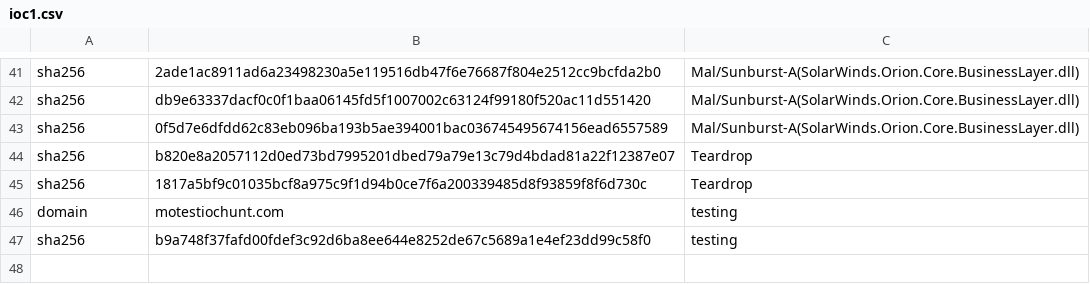
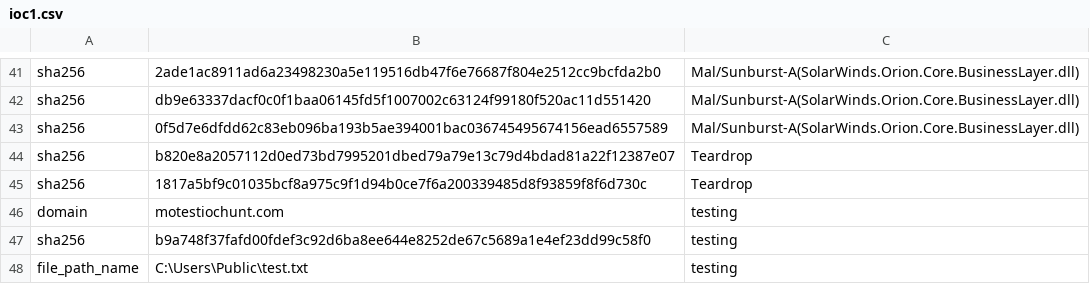
Before and after one commit to alphagov/cdio-cyber-ioc-hunts, a CSV file: ioc1.csv, drawn as a sheet; only a part is shown, gaps mark what is left out; the diff names each change by its address in the sheet, - before the commit and + after, or states it on an @@ line.

Commit message:
testing

```diff
--- a/ioc1.csv
+++ b/ioc1.csv
+row 48: file_path_name | C:\Users\Public\test.txt | testing
```
